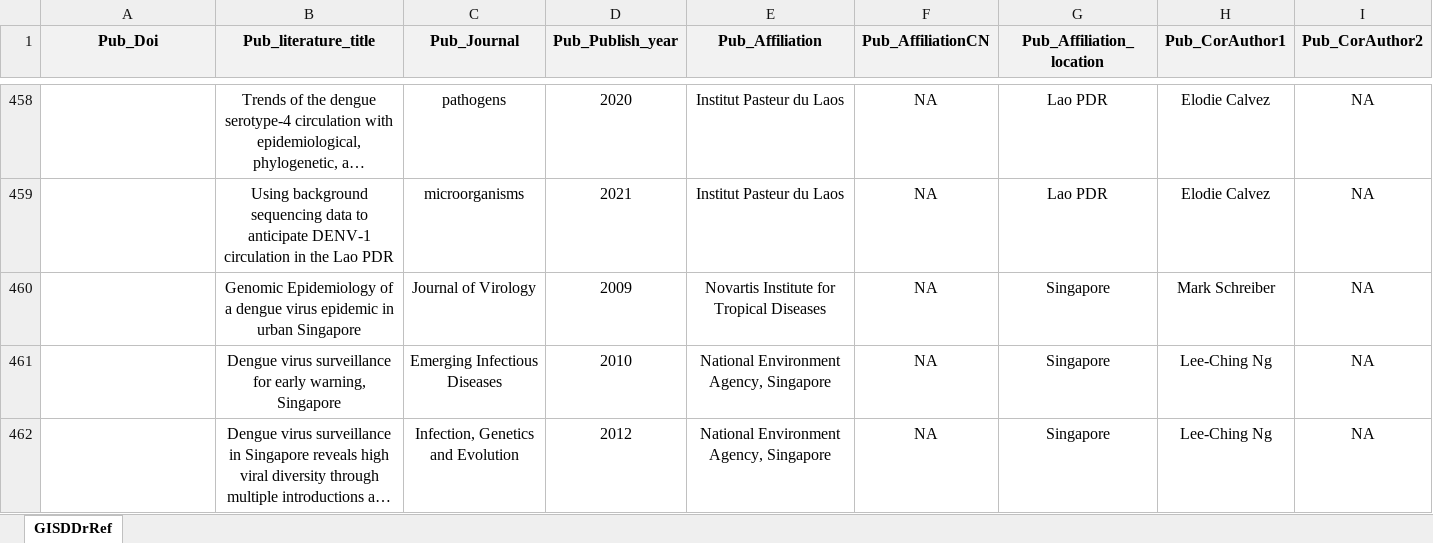
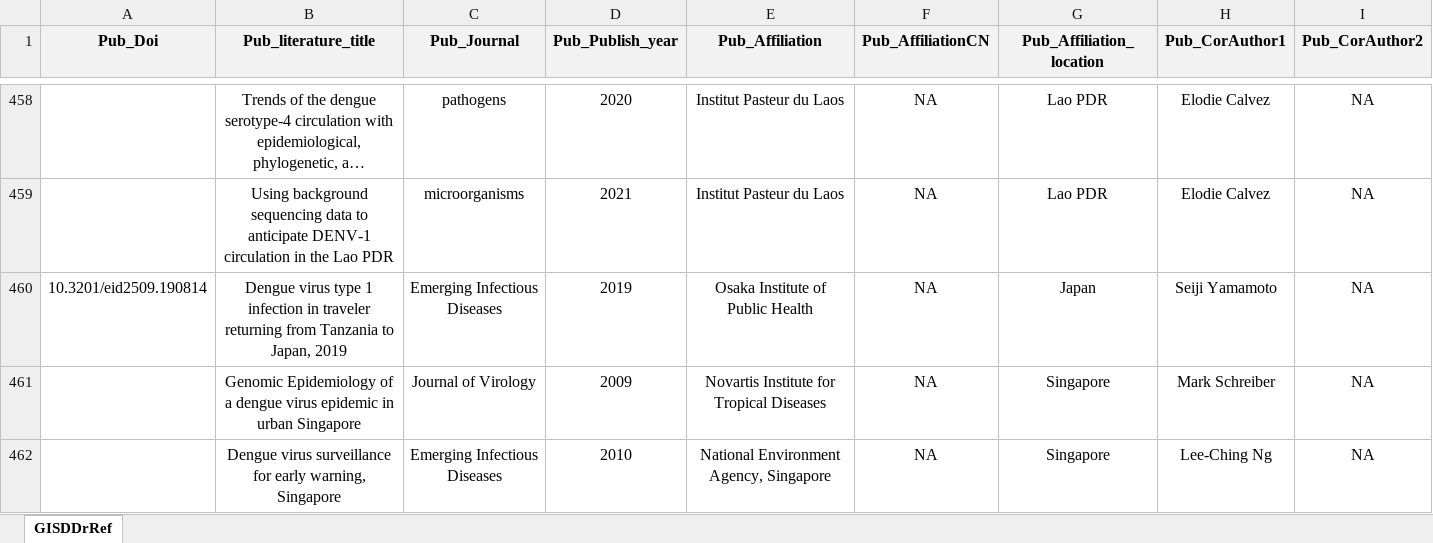
Before and after one commit to GuoXiang9399/GISDDrRef, an Excel workbook: Data/GISDDrRef.xlsx, sheet GISDDrRef, drawn as a sheet; only a part is shown, gaps mark what is left out; the shorter side is filled out with more unchanged rows; long unchanged cells end in …; values as stored, in another font and other column widths than the file's, no borders; rows hold the shown columns only; the diff names each change by its address in the sheet, - before the commit and + after, or states it on an @@ line.

Commit message:
update data

```diff
--- a/Data/GISDDrRef.xlsx (sheet GISDDrRef)
+++ b/Data/GISDDrRef.xlsx (sheet GISDDrRef)
+row 460: 10.3201/eid2509.190814 | Dengue virus type 1 infection in traveler returning from Tanzania to Japan, 2019 | Emerging Infectious Diseases | 2019 | Osaka Institute of Public Health | NA | Japan | Seiji Yamamoto | NA
```
Also changed, not shown: Data/Loca.GPS.xlsx.
